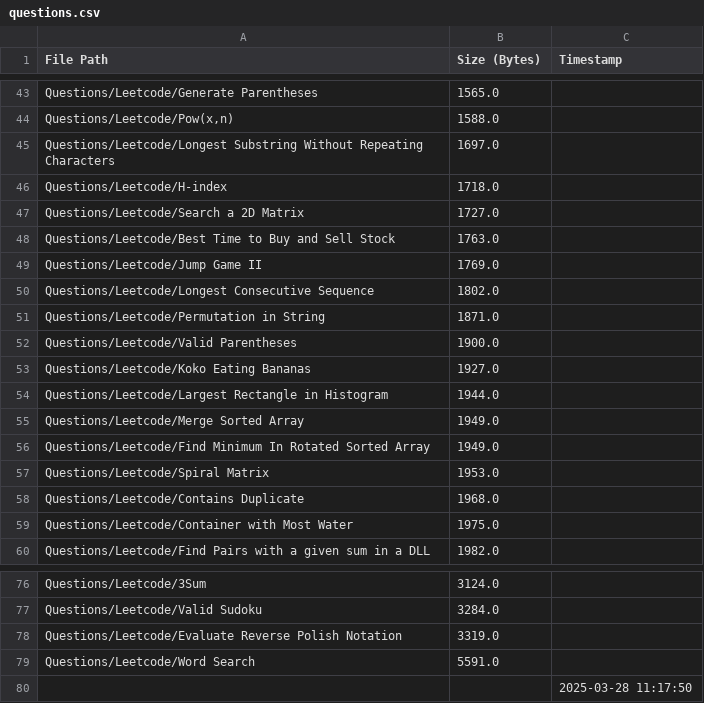
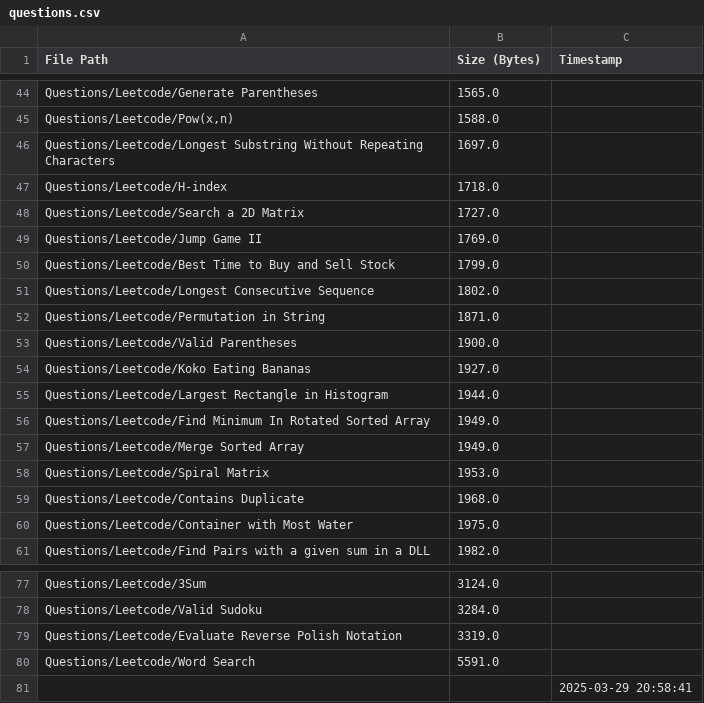
Before and after one commit to AyanRuzdan/cse-material, a CSV file: questions.csv, drawn as a sheet; only a part is shown, gaps mark what is left out; the diff covers the shown part only.

```diff
--- a/questions.csv
+++ b/questions.csv
@@ -47,4 +48,4 @@ Questions/Leetcode/H-index,1718.0,
 Questions/Leetcode/Search a 2D Matrix,1727.0,
-Questions/Leetcode/Best Time to Buy and Sell Stock,1763.0,
 Questions/Leetcode/Jump Game II,1769.0,
+Questions/Leetcode/Best Time to Buy and Sell Stock,1799.0,
 Questions/Leetcode/Longest Consecutive Sequence,1802.0,
@@ -54,4 +55,4 @@ Questions/Leetcode/Koko Eating Bananas,1927.0,
 Questions/Leetcode/Largest Rectangle in Histogram,1944.0,
+Questions/Leetcode/Find Minimum In Rotated Sorted Array,1949.0,
 Questions/Leetcode/Merge Sorted Array,1949.0,
-Questions/Leetcode/Find Minimum In Rotated Sorted Array,1949.0,
 Questions/Leetcode/Spiral Matrix,1953.0,
@@ -79,2 +80,2 @@ Questions/Leetcode/Evaluate Reverse Polish Notation,3319.0,
 Questions/Leetcode/Word Search,5591.0,
-,,2025-03-28 11:17:50
+,,2025-03-29 20:58:41
```
Also changed, not shown: 1 added row and 23 moved rows elsewhere in this file, notes.csv, 2 other files.
